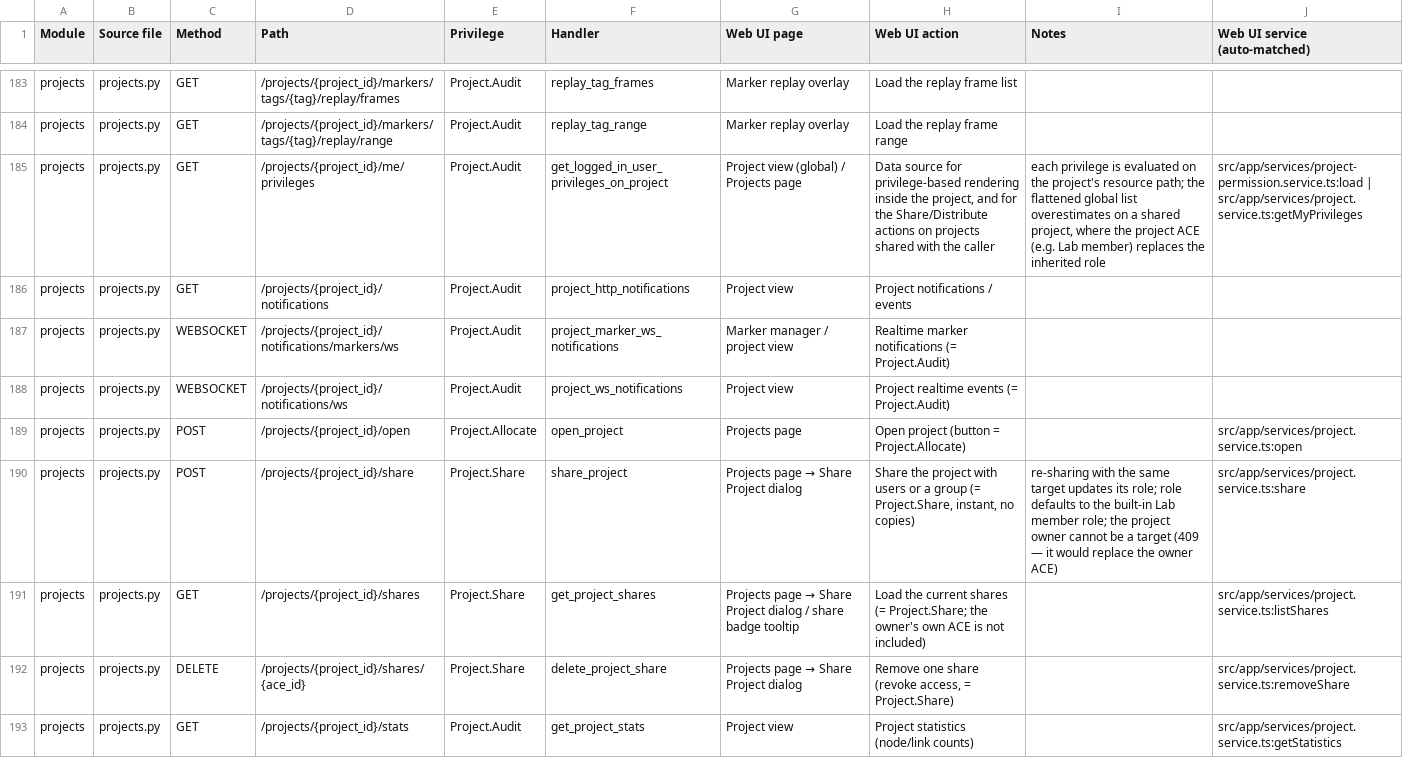
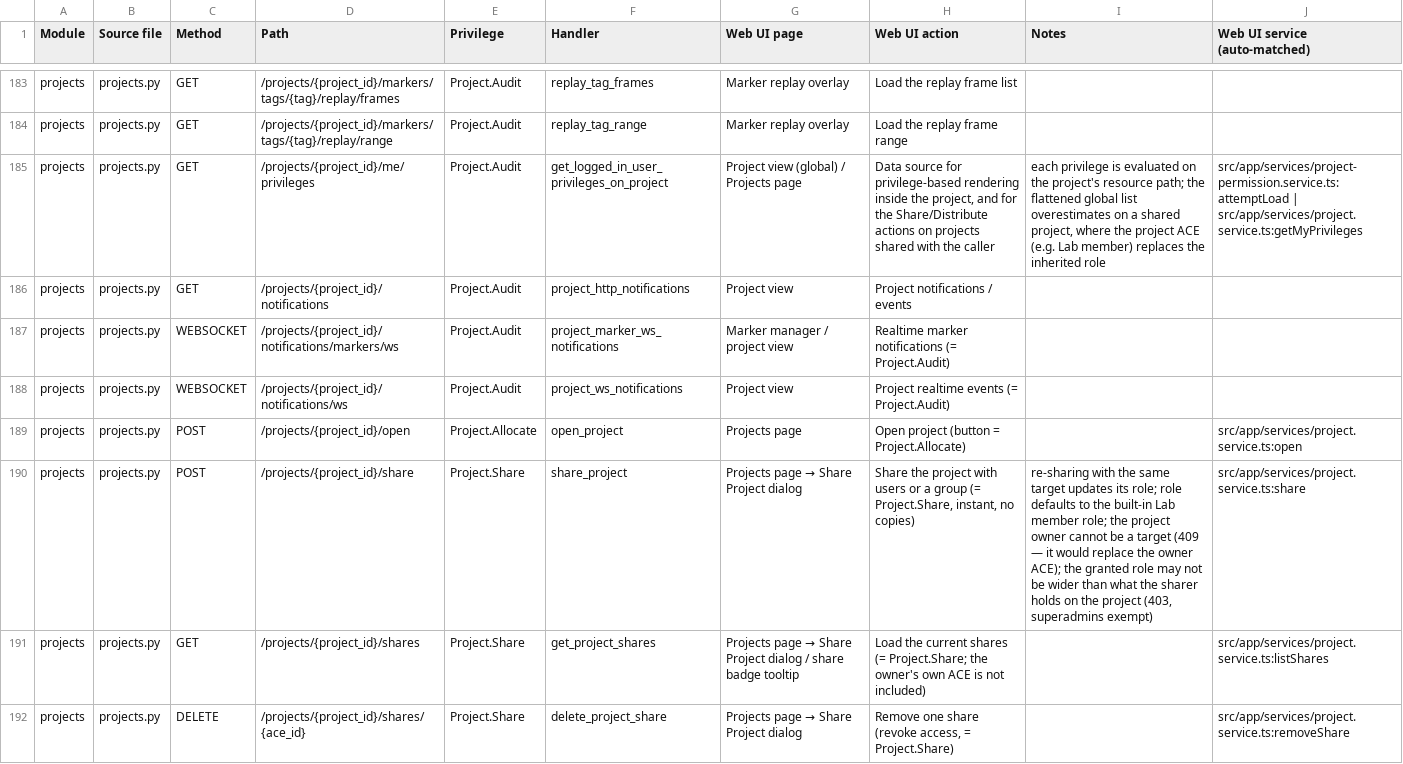
Before and after one commit to GNS3/gns3-web-ui, a CSV file: docs/features/rbac/api-privilege-map.csv, drawn as a sheet; only a part is shown, gaps mark what is left out; the shorter side is filled out with more unchanged rows; the diff covers the shown part only.

Commit message:
docs(rbac): record in-handler gates for share, distributions and frozen templates
The generator only reads route decorators, so checks enforced inside
handlers were missing from the map's Notes column. Verified against
gns3-server feat/distribution-overlay-clones and documented in ui_map.py:

- share: the granted role may not be wider than the sharer's own (403)
- distribute/duplicate: non-superadmins need Project.Allocate on
  /projects or one of the project's pools (handler-level check)
- distribution records: 403 for callers who are neither the
  distributing user nor the project owner
- delete/unfreeze/import-over-existing: owner or superadmin only (403)
- frozen distributed templates answer 409 on disk image, node file and
  project file writes (check_mutable)

```diff
--- a/docs/features/rbac/api-privilege-map.csv
+++ b/docs/features/rbac/api-privilege-map.csv
@@ -184,3 +184,3 @@ projects,projects.py,GET,/projects/{project_id}/markers/tags/{tag}/replay/frames
 projects,projects.py,GET,/projects/{project_id}/markers/tags/{tag}/replay/range,Project.Audit,replay_tag_range,Marker replay overlay,Load the replay frame range,,
-projects,projects.py,GET,/projects/{project_id}/me/privileges,Project.Audit,get_logged_in_user_privileges_on_project,Project view (global) / Projects page,"Data source for privilege-based rendering inside the project, and for the Share/Distribute actions on projects shared with the caller","each privilege is evaluated on the project's resource path; the flattened global list overestimates on a shared project, where the project ACE (e.g. Lab member) replaces the inherited role",src/app/services/project-permission.service.ts:load | src/app/services/project.service.ts:getMyPrivileges
+projects,projects.py,GET,/projects/{project_id}/me/privileges,Project.Audit,get_logged_in_user_privileges_on_project,Project view (global) / Projects page,"Data source for privilege-based rendering inside the project, and for the Share/Distribute actions on projects shared with the caller","each privilege is evaluated on the project's resource path; the flattened global list overestimates on a shared project, where the project ACE (e.g. Lab member) replaces the inherited role",src/app/services/project-permission.service.ts:attemptLoad | src/app/services/project.service.ts:getMyPrivileges
 projects,projects.py,GET,/projects/{project_id}/notifications,Project.Audit,project_http_notifications,Project view,Project notifications / events,,
@@ -189,3 +189,3 @@ projects,projects.py,WEBSOCKET,/projects/{project_id}/notifications/ws,Project.A
 projects,projects.py,POST,/projects/{project_id}/open,Project.Allocate,open_project,Projects page,Open project (button = Project.Allocate),,src/app/services/project.service.ts:open
-projects,projects.py,POST,/projects/{project_id}/share,Project.Share,share_project,Projects page → Share Project dialog,"Share the project with users or a group (= Project.Share, instant, no copies)",re-sharing with the same target updates its role; role defaults to the built-in Lab member role; the project owner cannot be a target (409 — it would replace the owner ACE),src/app/services/project.service.ts:share
+projects,projects.py,POST,/projects/{project_id}/share,Project.Share,share_project,Projects page → Share Project dialog,"Share the project with users or a group (= Project.Share, instant, no copies)","re-sharing with the same target updates its role; role defaults to the built-in Lab member role; the project owner cannot be a target (409 — it would replace the owner ACE); the granted role may not be wider than what the sharer holds on the project (403, superadmins exempt)",src/app/services/project.service.ts:share
 projects,projects.py,GET,/projects/{project_id}/shares,Project.Share,get_project_shares,Projects page → Share Project dialog / share badge tooltip,Load the current shares (= Project.Share; the owner's own ACE is not included),,src/app/services/project.service.ts:listShares
```
Also changed, not shown: 15 edited cells elsewhere in this file, 2 other files.
